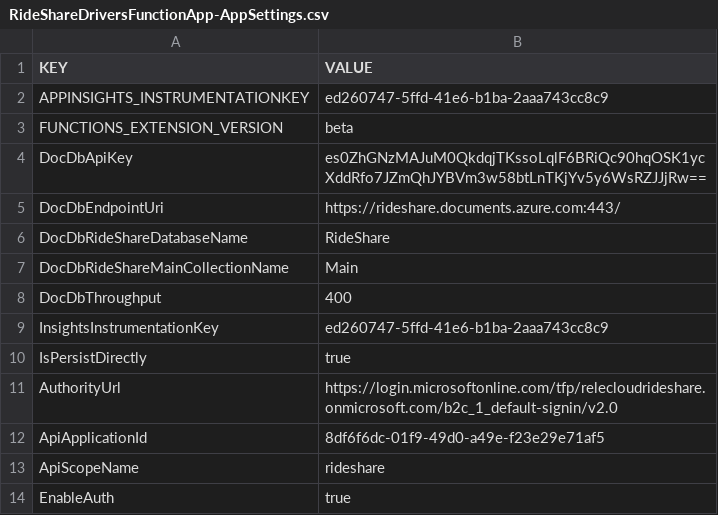
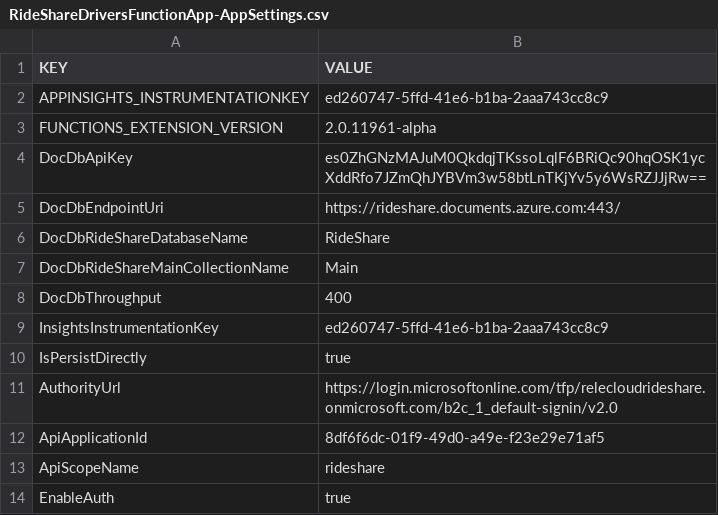
Before and after one commit to Azure-Samples/Serverless-microservices-reference-architecture, a CSV file: dotnet/settings/RideShareDriversFunctionApp-AppSettings.csv, drawn as a sheet.

Commit message:
Locked down the Function App runtime to 2.0.11961-alpha

```diff
--- a/dotnet/settings/RideShareDriversFunctionApp-AppSettings.csv
+++ b/dotnet/settings/RideShareDriversFunctionApp-AppSettings.csv
@@ -2,3 +2,3 @@ KEY|VALUE
 APPINSIGHTS_INSTRUMENTATIONKEY|ed260747-5ffd-41e6-b1ba-2aaa743cc8c9
-FUNCTIONS_EXTENSION_VERSION|beta
+FUNCTIONS_EXTENSION_VERSION|2.0.11961-alpha
 DocDbApiKey|es0ZhGNzMAJuM0QkdqjTKssoLqlF6BRiQc90hqOSK1ycXddRfo7JZmQhJYBVm3w58btLnTKjYv5y6WsRZJJjRw==
```
Also changed, not shown: dotnet/settings/RideShareDriversFunctionAppDev-AppSettings.csv, dotnet/settings/RideShareOrchestratorsFunctionApp-AppSettings.csv, 5 other files.
